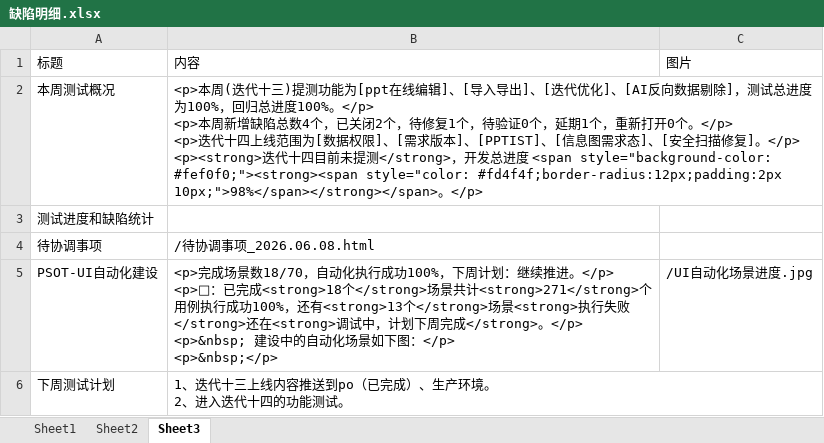
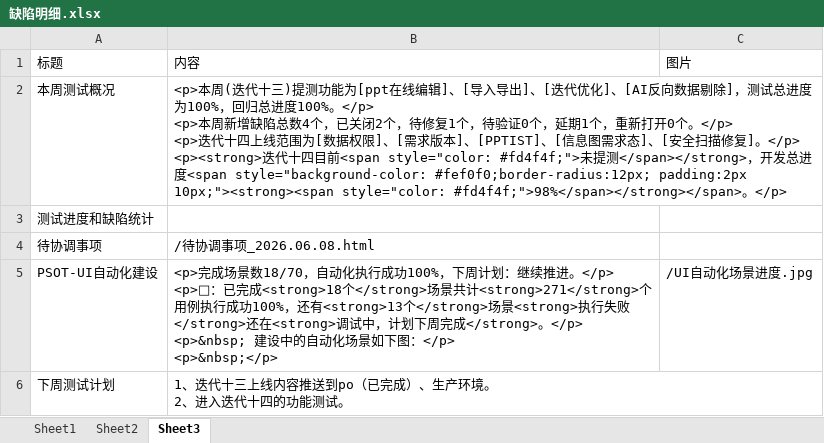
Before and after one commit to pionkucc/PSOTWeeklyReport, an Excel workbook: 缺陷明细.xlsx, sheet Sheet3, drawn as a sheet; values as stored, in another font and other column widths than the file's, no borders; the diff names each change by its address in the sheet, - before the commit and + after, or states it on an @@ line.

```diff
--- a/缺陷明细.xlsx (sheet Sheet3)
+++ b/缺陷明细.xlsx (sheet Sheet3)
-B2: …十四目前未提测</strong>，开发总进度 <span style="background-color: #fef0f0;"><strong><span style="color: #fd4f4f;border-radius:12px;padding:2px 10px;">98%</span></strong></span>。</p>
+B2: …十四目前<span style="color: #fd4f4f;">未提测</span></strong>，开发总进度<span style="background-color: #fef0f0;border-radius:12px; padding:2px 10px;"><strong><span style="color: #fd4f4f;">98%</span></strong></span>。</p>
```
Also changed, not shown: 3 other files.
